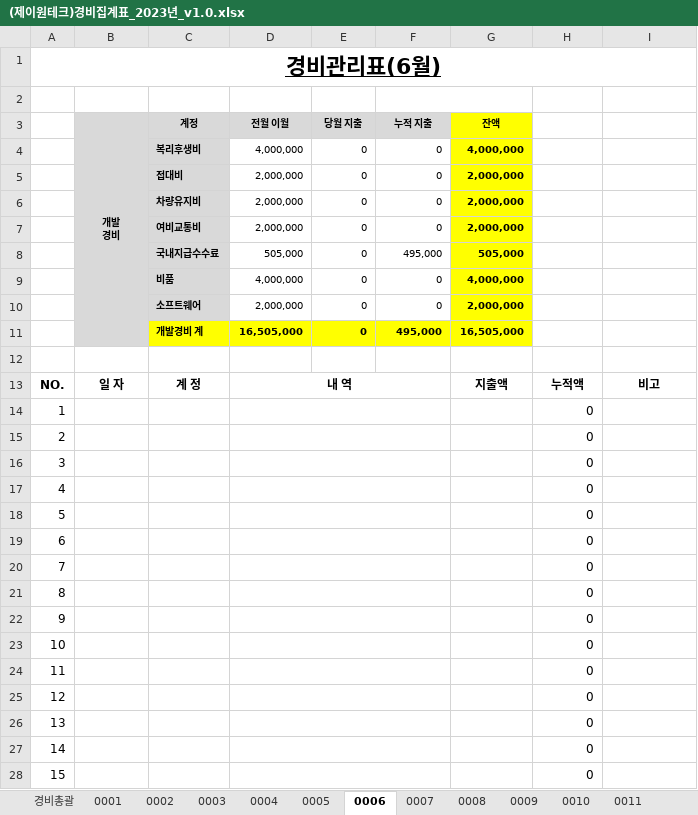
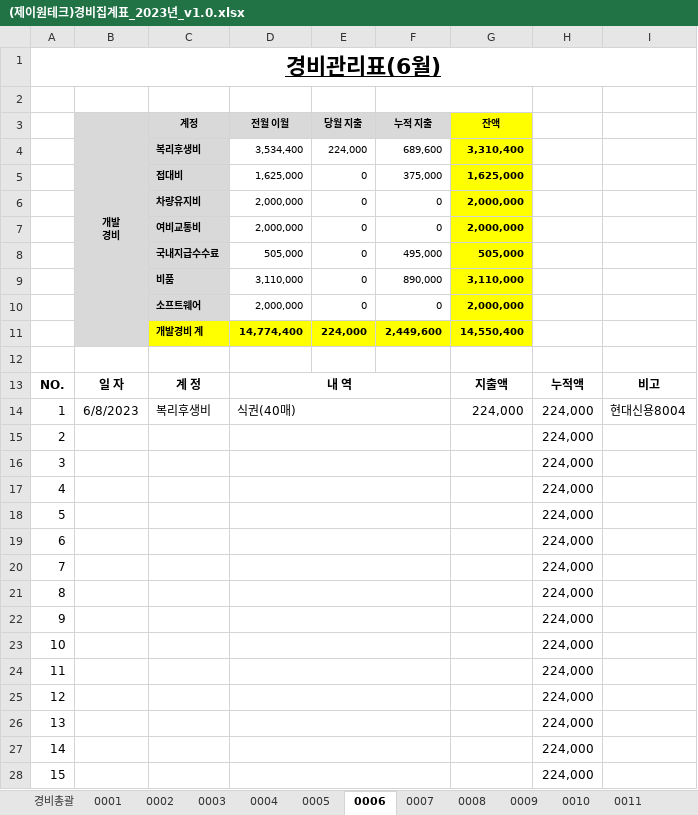
Before and after one commit to jwlee701211/jone, an Excel workbook: src/(제이원테크)경비집계표_2023년_v1.0.xlsx, sheet 0006, drawn as a sheet; only a part is shown; values as stored, in another font and other column widths than the file's, no borders; removed rows and columns are numbered as before the commit, all else as after; the diff covers the shown part only; the diff names each change by its address in the sheet, - before the commit and + after, or states it on an @@ line.

```diff
--- a/src/(제이원테크)경비집계표_2023년_v1.0.xlsx (sheet 0006)
+++ b/src/(제이원테크)경비집계표_2023년_v1.0.xlsx (sheet 0006)
-row 4:  |  | 복리후생비 | 4,000,000 | 0 | 0 | 4,000,000
-row 5:  |  | 접대비 | 2,000,000 | 0 | 0 | 2,000,000
+row 4:  |  | 복리후생비 | 3,534,400 | 224,000 | 689,600 | 3,310,400
+row 5:  |  | 접대비 | 1,625,000 | 0 | 375,000 | 1,625,000
-row 9:  |  | 비품 | 4,000,000 | 0 | 0 | 4,000,000
+row 9:  |  | 비품 | 3,110,000 | 0 | 890,000 | 3,110,000
-row 11:  |  | 개발경비 계 | 16,505,000 | 0 | 495,000 | 16,505,000
+row 11:  |  | 개발경비 계 | 14,774,400 | 224,000 | 2,449,600 | 14,550,400
-row 14: 1 |  |  |  |  |  |  | 0
+row 14: 1 | 6/8/2023 | 복리후생비 | 식권(40매) |  |  | 224,000 | 224,000 | 현대신용8004
-H15:H28: 0
+H15:H28: 224,000
```
Also changed, not shown: 1 added row, 23 edited cells and cell formats elsewhere in this sheet, sheet 0005, sheet 0003, sheet 0004, sheet 0002, sheet 0010, sheet 0011, 6 more sheets, formulas that keep their value, 4 other files.
